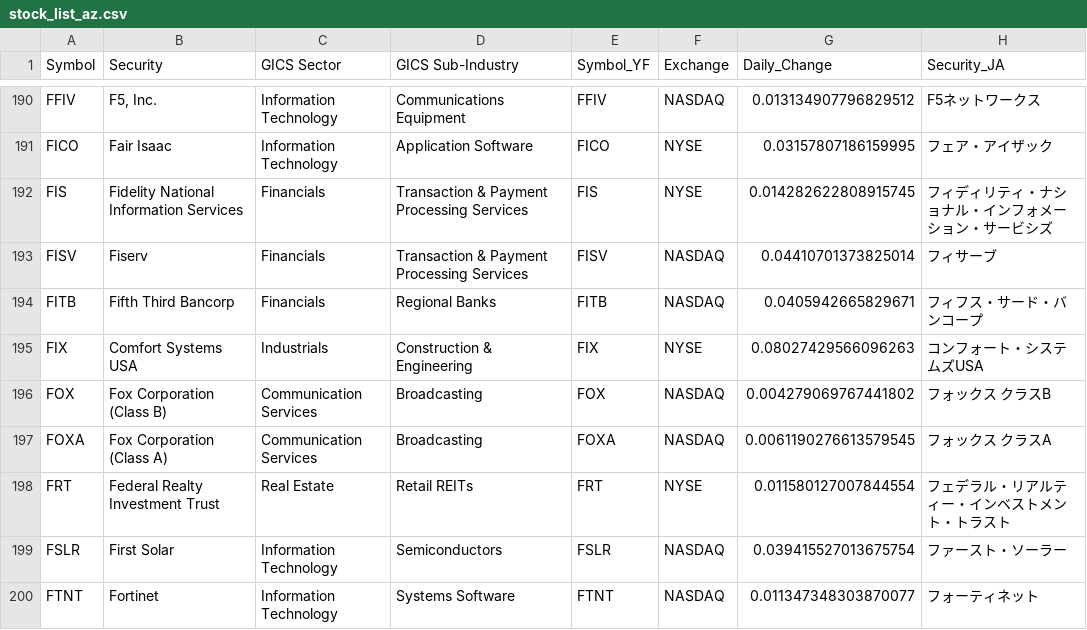
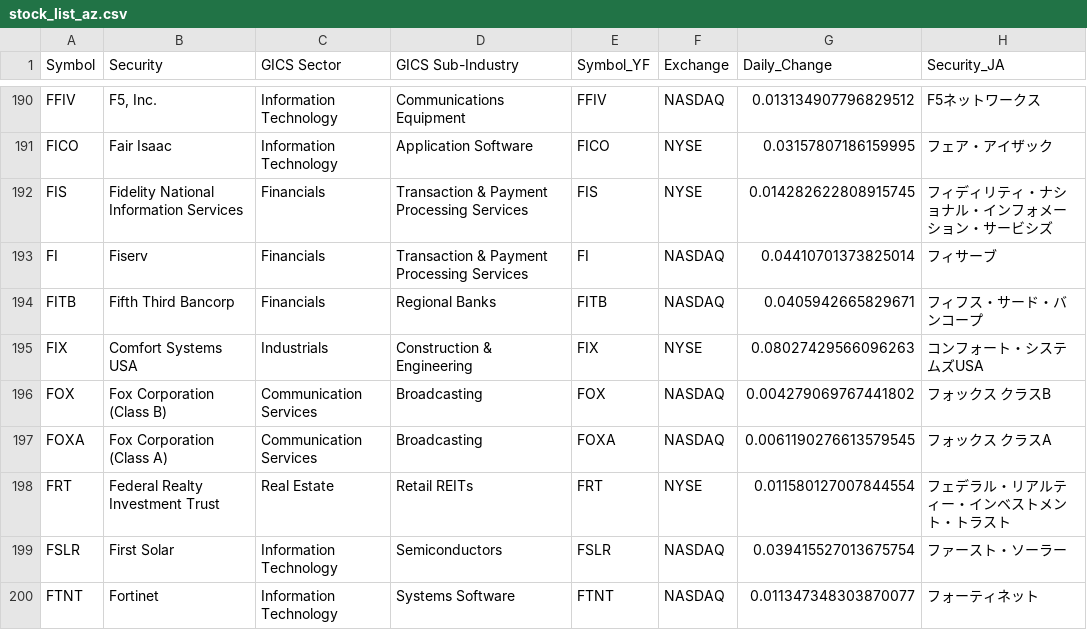
Before and after one commit to sennuki/stock_report, a CSV file: code/stock_list_az.csv, drawn as a sheet; only a part is shown, gaps mark what is left out; the diff names each change by its address in the sheet, - before the commit and + after, or states it on an @@ line.

```diff
--- a/code/stock_list_az.csv
+++ b/code/stock_list_az.csv
-A193 (Symbol): FISV
+A193 (Symbol): FI
-E193 (Symbol_YF): FISV
+E193 (Symbol_YF): FI
```
